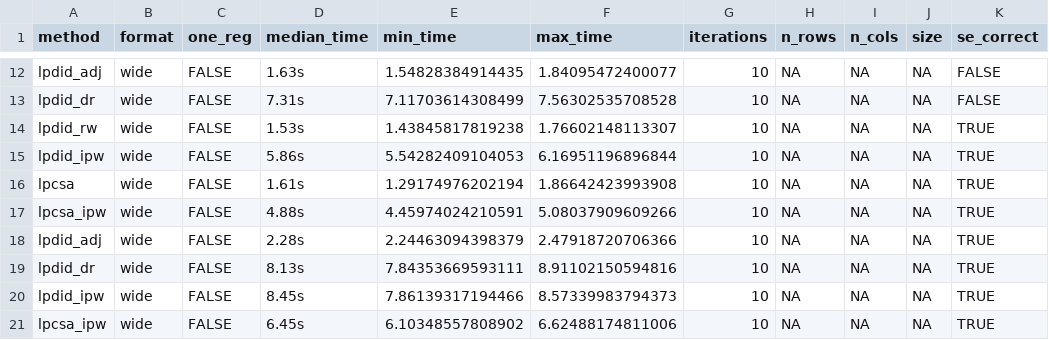
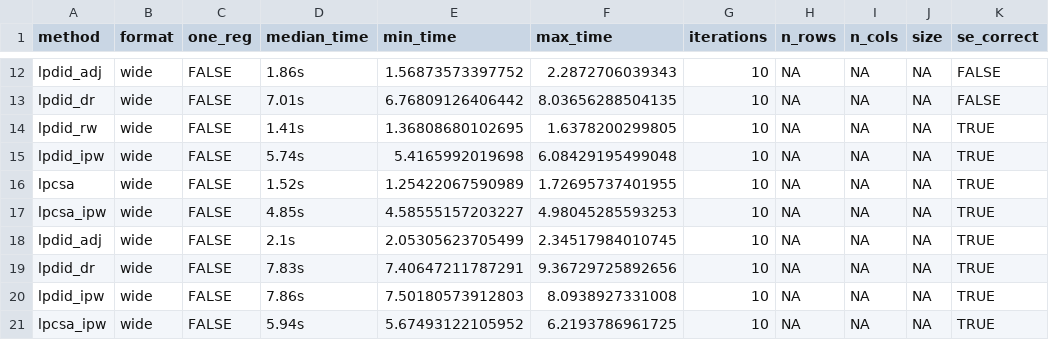
Before and after one commit to oliviergodechot/lpdidcsa, a CSV file: tools/bench.csv, drawn as a sheet; only a part is shown, gaps mark what is left out; the diff covers the shown part only.

```diff
--- a/tools/bench.csv
+++ b/tools/bench.csv
@@ -12,10 +12,10 @@
-"lpdid_adj","wide",FALSE,  1.63s,1.54828384914435,1.84095472400077,10,NA,NA,NA,FALSE
-"lpdid_dr","wide",FALSE,  7.31s,7.11703614308499,7.56302535708528,10,NA,NA,NA,FALSE
-"lpdid_rw","wide",FALSE,  1.53s,1.43845817819238,1.76602148113307,10,NA,NA,NA,TRUE
-"lpdid_ipw","wide",FALSE,  5.86s,5.54282409104053,6.16951196896844,10,NA,NA,NA,TRUE
-"lpcsa","wide",FALSE,  1.61s,1.29174976202194,1.86642423993908,10,NA,NA,NA,TRUE
-"lpcsa_ipw","wide",FALSE,  4.88s,4.45974024210591,5.08037909609266,10,NA,NA,NA,TRUE
-"lpdid_adj","wide",FALSE,  2.28s,2.24463094398379,2.47918720706366,10,NA,NA,NA,TRUE
-"lpdid_dr","wide",FALSE,  8.13s,7.84353669593111,8.91102150594816,10,NA,NA,NA,TRUE
-"lpdid_ipw","wide",FALSE,  8.45s,7.86139317194466,8.57339983794373,10,NA,NA,NA,TRUE
-"lpcsa_ipw","wide",FALSE,  6.45s,6.10348557808902,6.62488174811006,10,NA,NA,NA,TRUE
+"lpdid_adj","wide",FALSE,  1.86s,1.56873573397752,2.2872706039343,10,NA,NA,NA,FALSE
+"lpdid_dr","wide",FALSE,  7.01s,6.76809126406442,8.03656288504135,10,NA,NA,NA,FALSE
+"lpdid_rw","wide",FALSE,  1.41s,1.36808680102695,1.6378200299805,10,NA,NA,NA,TRUE
+"lpdid_ipw","wide",FALSE,  5.74s,5.4165992019698,6.08429195499048,10,NA,NA,NA,TRUE
+"lpcsa","wide",FALSE,  1.52s,1.25422067590989,1.72695737401955,10,NA,NA,NA,TRUE
+"lpcsa_ipw","wide",FALSE,  4.85s,4.58555157203227,4.98045285593253,10,NA,NA,NA,TRUE
+"lpdid_adj","wide",FALSE,  2.1s,2.05305623705499,2.34517984010745,10,NA,NA,NA,TRUE
+"lpdid_dr","wide",FALSE,  7.83s,7.40647211787291,9.36729725892656,10,NA,NA,NA,TRUE
+"lpdid_ipw","wide",FALSE,  7.86s,7.50180573912803,8.0938927331008,10,NA,NA,NA,TRUE
+"lpcsa_ipw","wide",FALSE,  5.94s,5.67493122105952,6.2193786961725,10,NA,NA,NA,TRUE
```
Also changed, not shown: 82 edited cells elsewhere in this file, tools/bench_big.csv, 5 other files.
